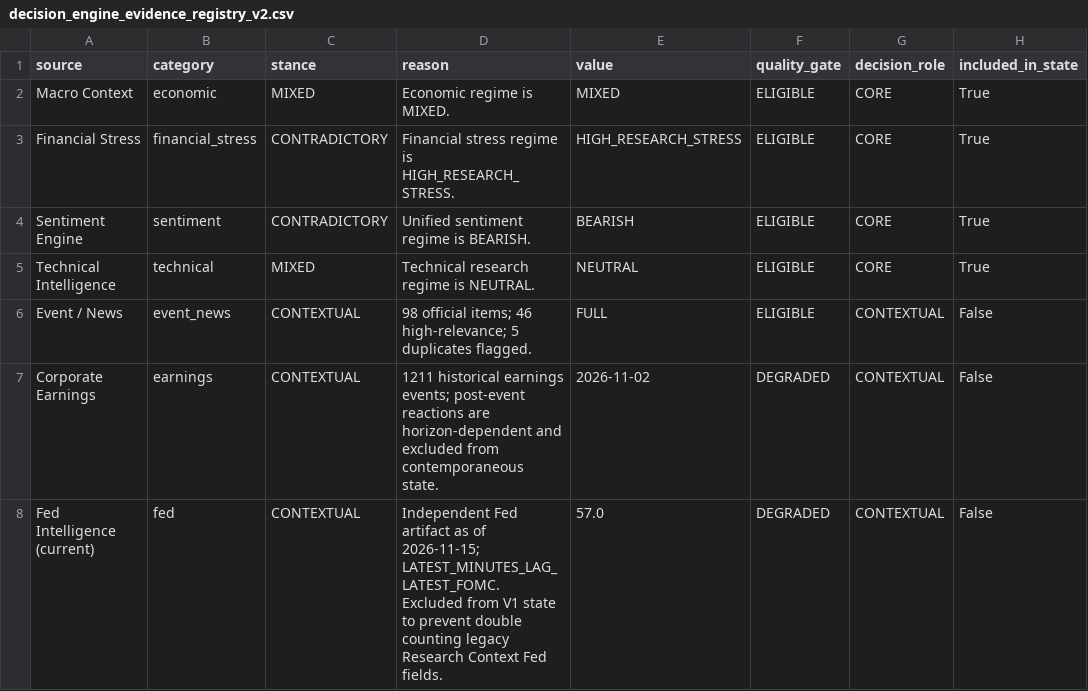
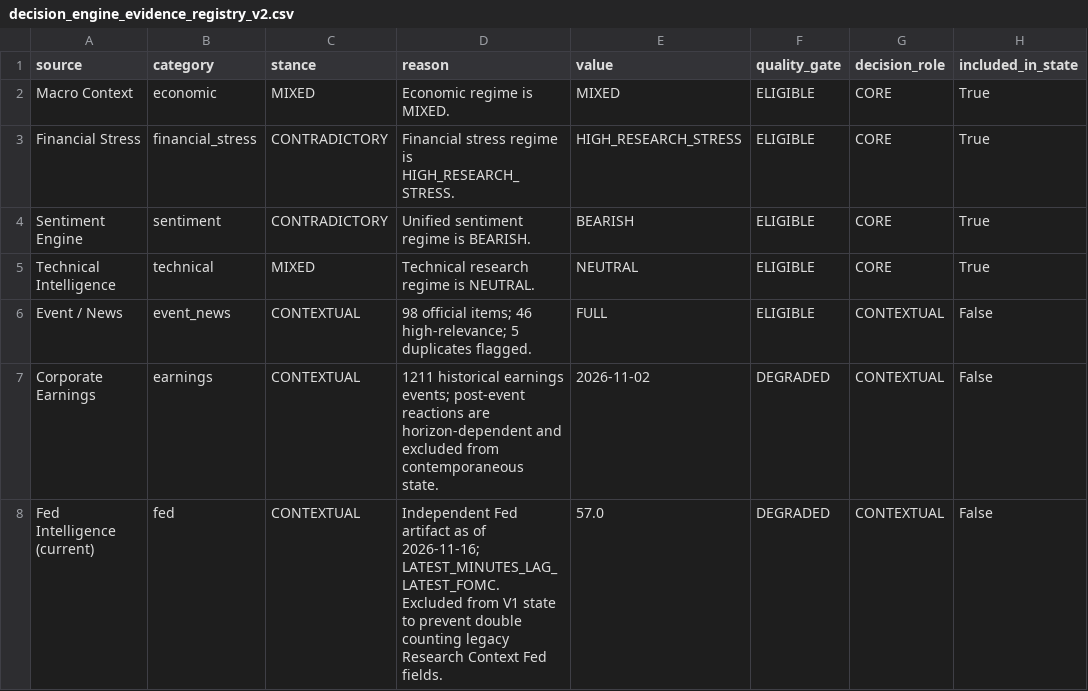
Before and after one commit to mohamednossaoui-max/US500-Macro-Intelligence, a CSV file: public_data/decision_engine_evidence_registry_v2.csv, drawn as a sheet; only a part is shown; the diff names each change by its address in the sheet, - before the commit and + after, or states it on an @@ line.

```diff
--- a/public_data/decision_engine_evidence_registry_v2.csv
+++ b/public_data/decision_engine_evidence_registry_v2.csv
-D8 (reason): …as of 2026-11-15; LATEST_MINUTES_LAG_LATEST_FOMC. Excluded…
+D8 (reason): …as of 2026-11-16; LATEST_MINUTES_LAG_LATEST_FOMC. Excluded…
```
Also changed, not shown: public_data/decision_engine_research_summary_v1.csv, public_data/decision_engine_research_v1.csv, 33 other files.
